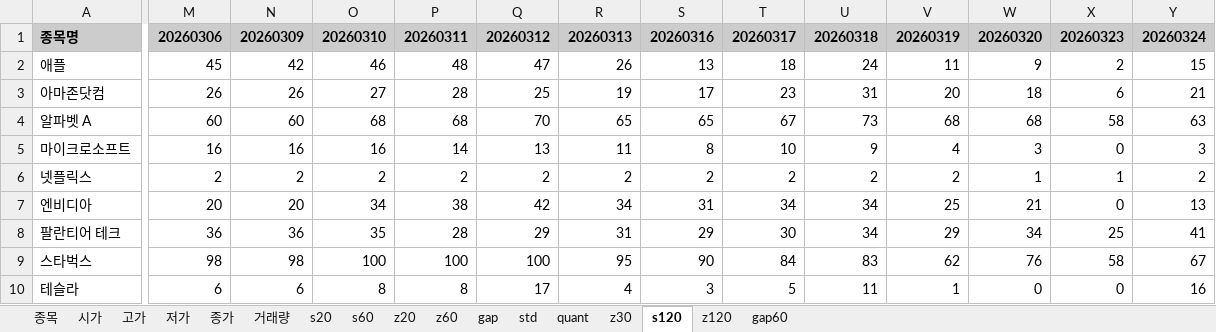
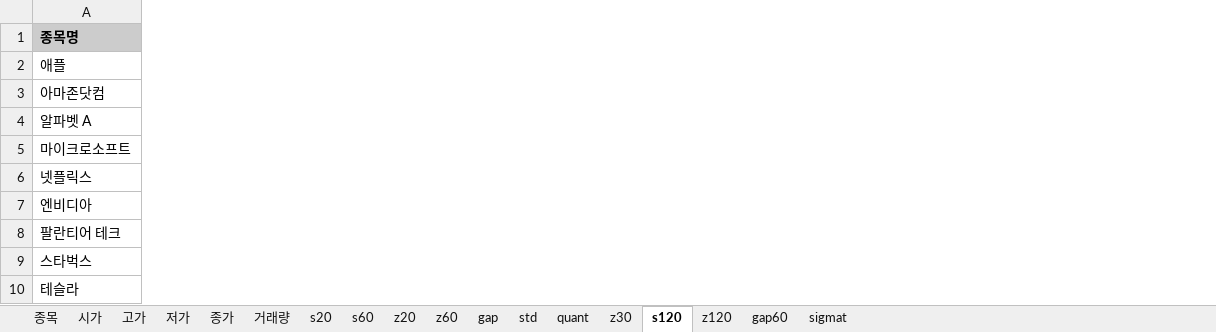
Before and after one commit to alicia-eunsil/all-in-one-daily-stock, an Excel workbook: US_Stocks_Individual.xlsx, sheet s120, drawn as a sheet; only a part is shown, gaps mark what is left out; values as stored, in another font and other column widths than the file's, no borders; the diff covers the shown part only; the diff names each change by its address in the sheet, - before the commit and + after, or states it on an @@ line.

```diff
--- a/US_Stocks_Individual.xlsx (sheet s120)
+++ b/US_Stocks_Individual.xlsx (sheet s120)
+sheet tab: sigmat
-column M, rows 1-10: 20260306 | 45 | 26 | 60 | 16 | 2 | 20 | 36 | 98 | 6
-column N, rows 1-10: 20260309 | 42 | 26 | 60 | 16 | 2 | 20 | 36 | 98 | 6
-column O, rows 1-10: 20260310 | 46 | 27 | 68 | 16 | 2 | 34 | 35 | 100 | 8
-column P, rows 1-10: 20260311 | 48 | 28 | 68 | 14 | 2 | 38 | 28 | 100 | 8
-column Q, rows 1-10: 20260312 | 47 | 25 | 70 | 13 | 2 | 42 | 29 | 100 | 17
-column R, rows 1-10: 20260313 | 26 | 19 | 65 | 11 | 2 | 34 | 31 | 95 | 4
-column S, rows 1-10: 20260316 | 13 | 17 | 65 | 8 | 2 | 31 | 29 | 90 | 3
-column T, rows 1-10: 20260317 | 18 | 23 | 67 | 10 | 2 | 34 | 30 | 84 | 5
-column U, rows 1-10: 20260318 | 24 | 31 | 73 | 9 | 2 | 34 | 34 | 83 | 11
-column V, rows 1-10: 20260319 | 11 | 20 | 68 | 4 | 2 | 25 | 29 | 62 | 1
-column W, rows 1-10: 20260320 | 9 | 18 | 68 | 3 | 1 | 21 | 34 | 76 | 0
-column X, rows 1-10: 20260323 | 2 | 6 | 58 | 0 | 1 | 0 | 25 | 58 | 0
-column Y, rows 1-10: 20260324 | 15 | 21 | 63 | 3 | 2 | 13 | 41 | 67 | 16
```
Also changed, not shown: 13 removed columns elsewhere in this sheet, sheet 시가, sheet 저가, sheet 종가, sheet 고가, sheet 거래량, sheet z120, 9 more sheets, KR_Stocks_ETF.xlsx, US_Stocks_ETF.xlsx, 2 other files.
